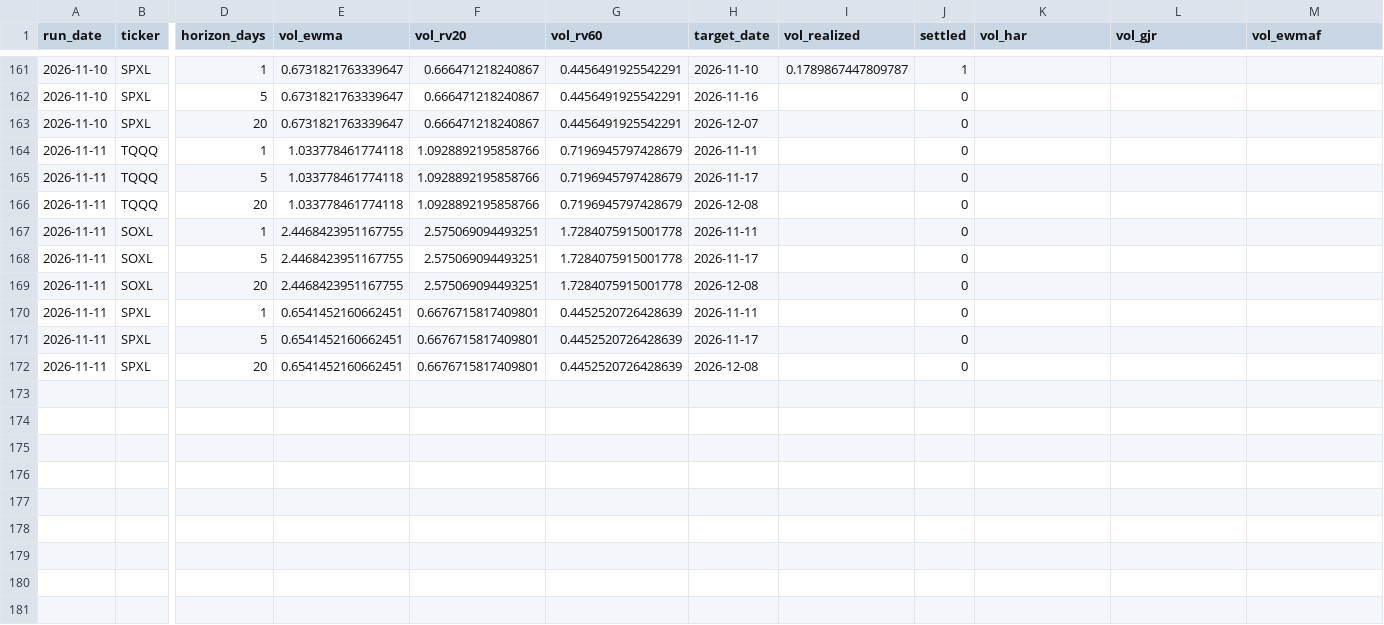
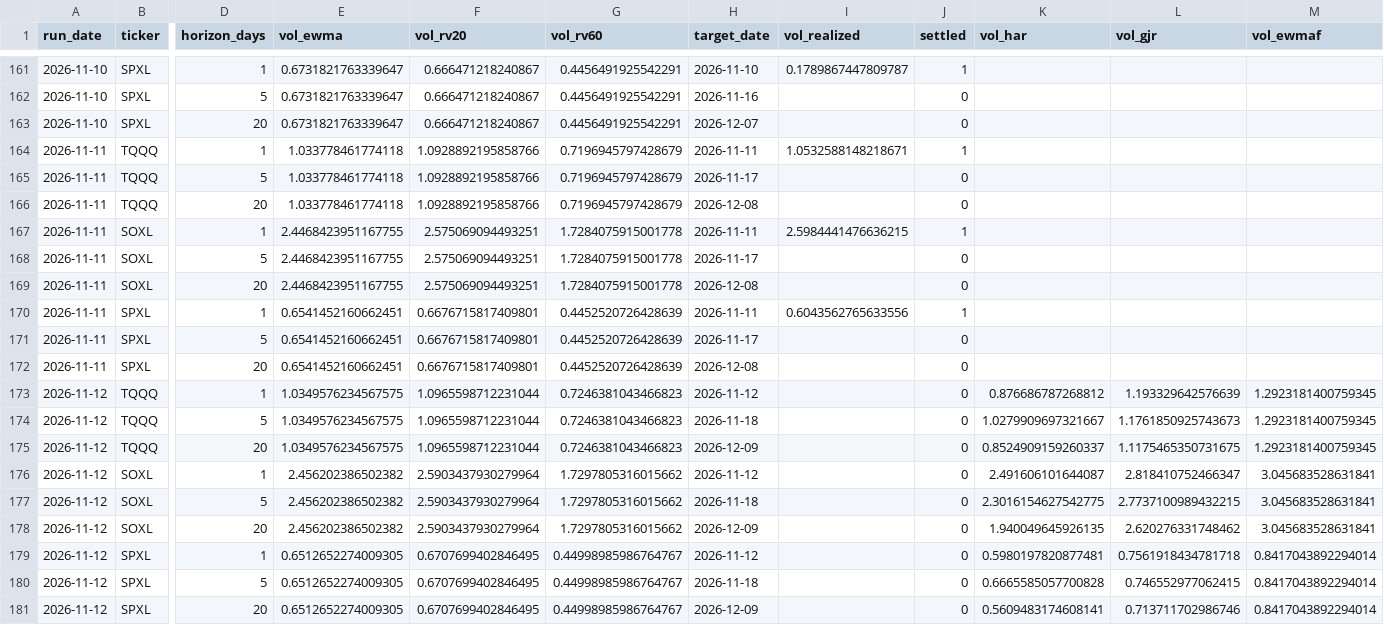
Before and after one commit to Battery2X/battery-predictor, a CSV file: logs/vol_forecasts.csv, drawn as a sheet; only a part is shown, gaps mark what is left out; rows hold the shown columns only; the diff covers the shown part only; the diff names each change by its address in the sheet, - before the commit and + after, or states it on an @@ line.

```diff
--- a/logs/vol_forecasts.csv
+++ b/logs/vol_forecasts.csv
-I164 (vol_realized): (empty)
+I164 (vol_realized): 1.0532588148218671
-J164 (settled): 0
+J164 (settled): 1
-I167 (vol_realized): (empty)
+I167 (vol_realized): 2.5984441476636215
-J167 (settled): 0
+J167 (settled): 1
-I170 (vol_realized): (empty)
+I170 (vol_realized): 0.6043562765633556
-J170 (settled): 0
+J170 (settled): 1
+row 173: 2026-11-12 | TQQQ | 1 | 1.0349576234567575 | 1.0965598712231044 | 0.7246381043466823 | 2026-11-12 |  | 0 | 0.876686787268812 | 1.193329642576639 | 1.2923181400759345
+row 174: 2026-11-12 | TQQQ | 5 | 1.0349576234567575 | 1.0965598712231044 | 0.7246381043466823 | 2026-11-18 |  | 0 | 1.0279909697321667 | 1.1761850925743673 | 1.2923181400759345
+row 175: 2026-11-12 | TQQQ | 20 | 1.0349576234567575 | 1.0965598712231044 | 0.7246381043466823 | 2026-12-09 |  | 0 | 0.8524909159260337 | 1.1175465350731675 | 1.2923181400759345
+row 176: 2026-11-12 | SOXL | 1 | 2.456202386502382 | 2.5903437930279964 | 1.7297805316015662 | 2026-11-12 |  | 0 | 2.491606101644087 | 2.818410752466347 | 3.045683528631841
+row 177: 2026-11-12 | SOXL | 5 | 2.456202386502382 | 2.5903437930279964 | 1.7297805316015662 | 2026-11-18 |  | 0 | 2.3016154627542775 | 2.7737100989432215 | 3.045683528631841
+row 178: 2026-11-12 | SOXL | 20 | 2.456202386502382 | 2.5903437930279964 | 1.7297805316015662 | 2026-12-09 |  | 0 | 1.940049645926135 | 2.620276331748462 | 3.045683528631841
+row 179: 2026-11-12 | SPXL | 1 | 0.6512652274009305 | 0.6707699402846495 | 0.44998985986764767 | 2026-11-12 |  | 0 | 0.5980197820877481 | 0.7561918434781718 | 0.8417043892294014
+row 180: 2026-11-12 | SPXL | 5 | 0.6512652274009305 | 0.6707699402846495 | 0.44998985986764767 | 2026-11-18 |  | 0 | 0.6665585057700828 | 0.746552977062415 | 0.8417043892294014
+row 181: 2026-11-12 | SPXL | 20 | 0.6512652274009305 | 0.6707699402846495 | 0.44998985986764767 | 2026-12-09 |  | 0 | 0.5609483174608141 | 0.713711702986746 | 0.8417043892294014
```
Also changed, not shown: 6 edited cells elsewhere in this file, logs/predictions_position.csv, logs/predictions_scalp.csv, 17 other files.
